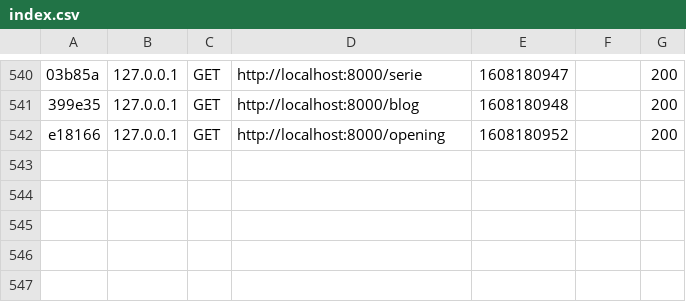
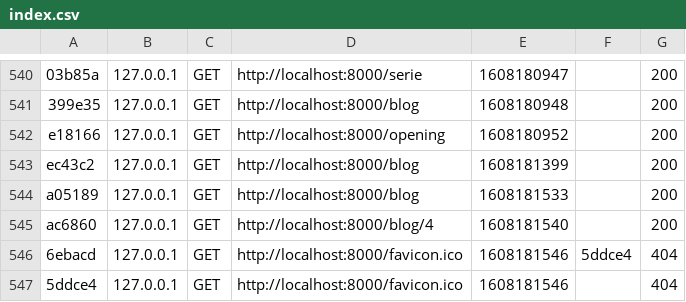
Before and after one commit to antoineChoite/Blog, a CSV file: var/cache/dev/profiler/index.csv, drawn as a sheet; only a part is shown, gaps mark what is left out; the diff names each change by its address in the sheet, - before the commit and + after, or states it on an @@ line.

```diff
--- a/var/cache/dev/profiler/index.csv
+++ b/var/cache/dev/profiler/index.csv
+row 543: ec43c2 | 127.0.0.1 | GET | http://localhost:8000/blog | 1608181399 |  | 200
+row 544: a05189 | 127.0.0.1 | GET | http://localhost:8000/blog | 1608181533 |  | 200
+row 545: ac6860 | 127.0.0.1 | GET | http://localhost:8000/blog/4 | 1608181540 |  | 200
+row 546: 6ebacd | 127.0.0.1 | GET | http://localhost:8000/favicon.ico | 1608181546 | 5ddce4 | 404
+row 547: 5ddce4 | 127.0.0.1 | GET | http://localhost:8000/favicon.ico | 1608181546 |  | 404
```
Also changed, not shown: 2 other files.
